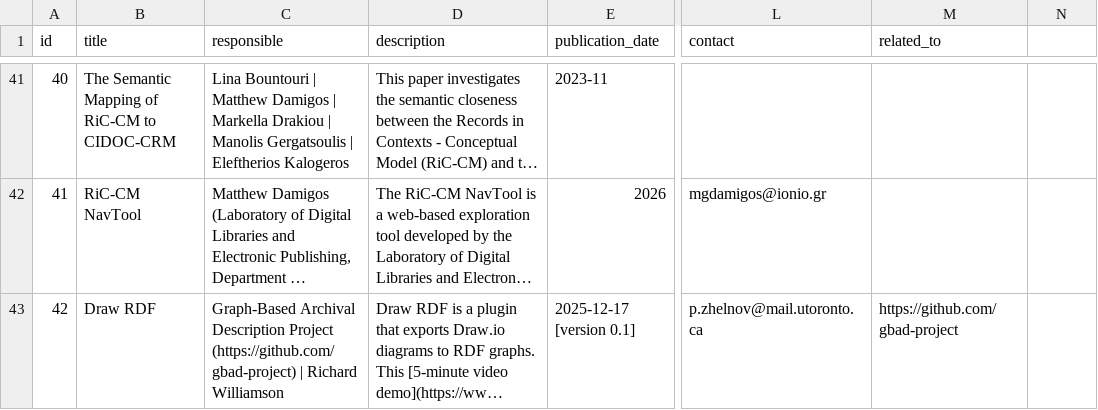
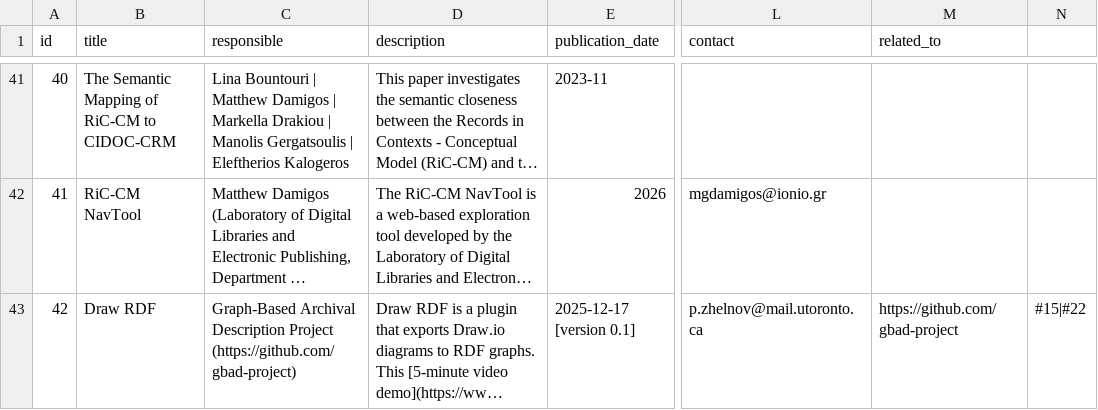
Before and after one commit to ICA-EGAD/RiC-ResourceList, a CSV file: master-document/resource_list.csv, drawn as a sheet; only a part is shown, gaps mark what is left out; long unchanged cells end in …; the diff names each change by its address in the sheet, - before the commit and + after, or states it on an @@ line.

Commit message:
Slight tweaks

```diff
--- a/master-document/resource_list.csv
+++ b/master-document/resource_list.csv
-C43 (responsible): …Project (https://github.com/gbad-project) | Richard Williamson
+C43 (responsible): …Project (https://github.com/gbad-project)
-N43: (empty)
+N43: #15|#22
```
